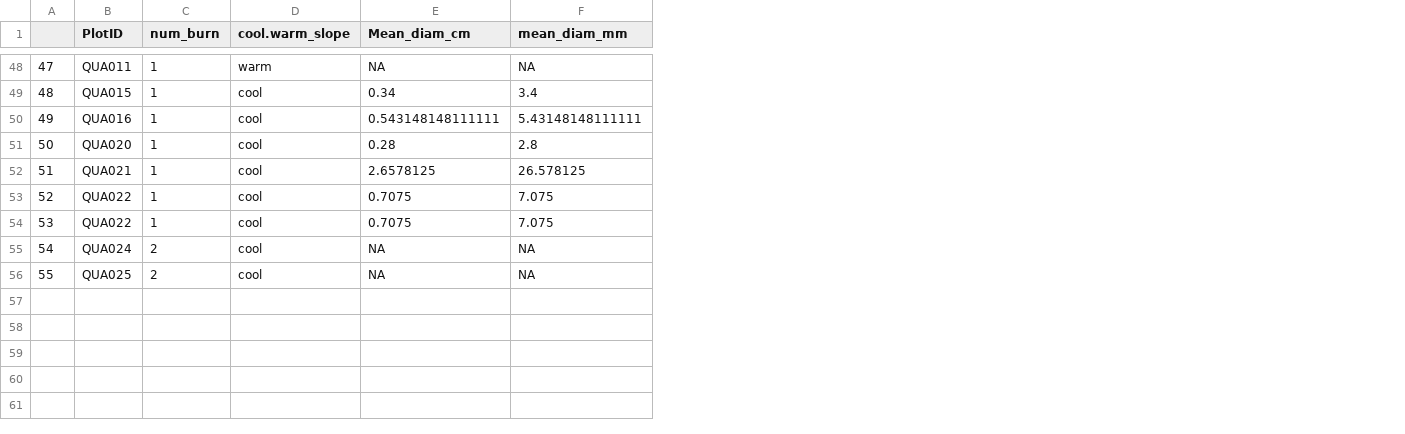
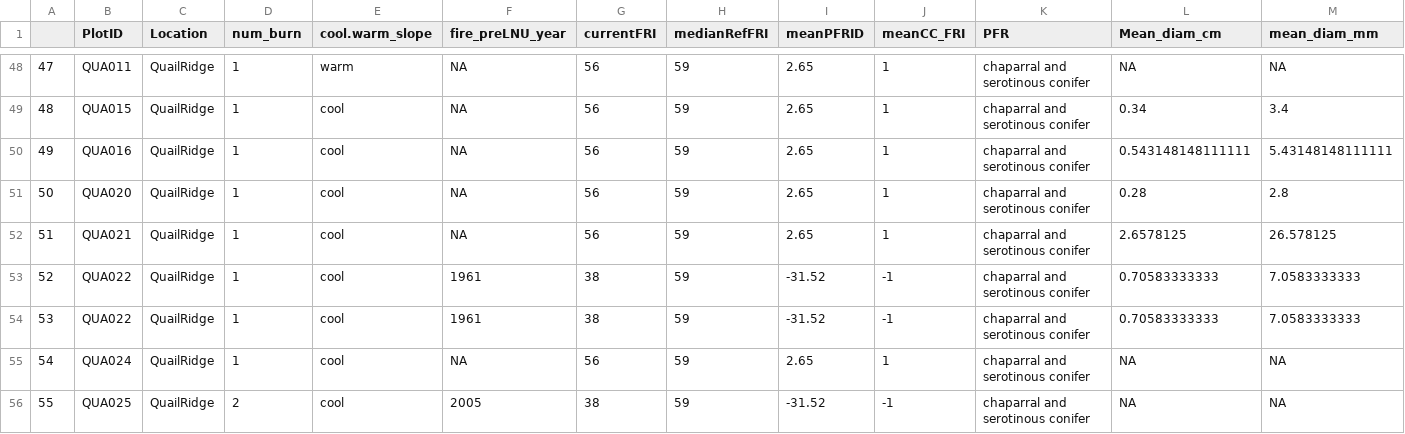
Before and after one commit to agrupenhoff/LNU_chaparral, a CSV file: data/clean/LNU_severity.plotdescription.csv, drawn as a sheet; only a part is shown, gaps mark what is left out; addresses are those after the commit; the diff covers the shown part only; the diff names each change by its address in the sheet, - before the commit and + after, or states it on an @@ line.

```diff
--- a/data/clean/LNU_severity.plotdescription.csv
+++ b/data/clean/LNU_severity.plotdescription.csv
+column C (Location), rows 48-56: all QuailRidge
+column F (fire_preLNU_year), rows 48-56: NA | NA | NA | NA | NA | 1961 | 1961 | NA | 2005
+column G (currentFRI), rows 48-56: 56 | 56 | 56 | 56 | 56 | 38 | 38 | 56 | 38
+column H (medianRefFRI), rows 48-56: all 59
+column I (meanPFRID), rows 48-56: 2.65 | 2.65 | 2.65 | 2.65 | 2.65 | -31.52 | -31.52 | 2.65 | -31.52
+column J (meanCC_FRI), rows 48-56: 1 | 1 | 1 | 1 | 1 | -1 | -1 | 1 | -1
+column K (PFR), rows 48-56: all chaparral and serotinous conifer
-L53:L54 (Mean_diam_cm): 0.7075
+L53:L54 (Mean_diam_cm): 0.70583333333
-M53:M54 (mean_diam_mm): 7.075
+M53:M54 (mean_diam_mm): 7.0583333333
-D55 (num_burn): 2
+D55 (num_burn): 1
```
Also changed, not shown: 11 edited cells elsewhere in this file, data/clean/LNU_subplot_nonnative_wide.csv, data/clean/LNU_subplot_shrub_density_wide.csv, 37 other files.
